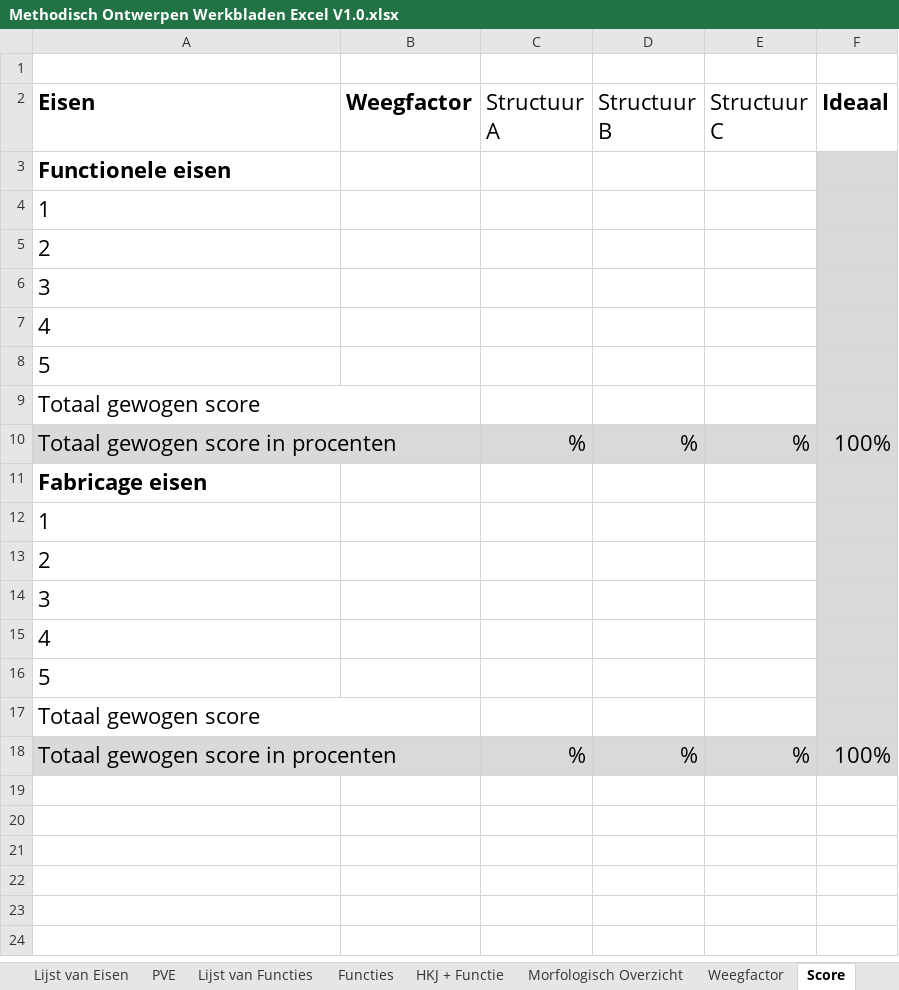
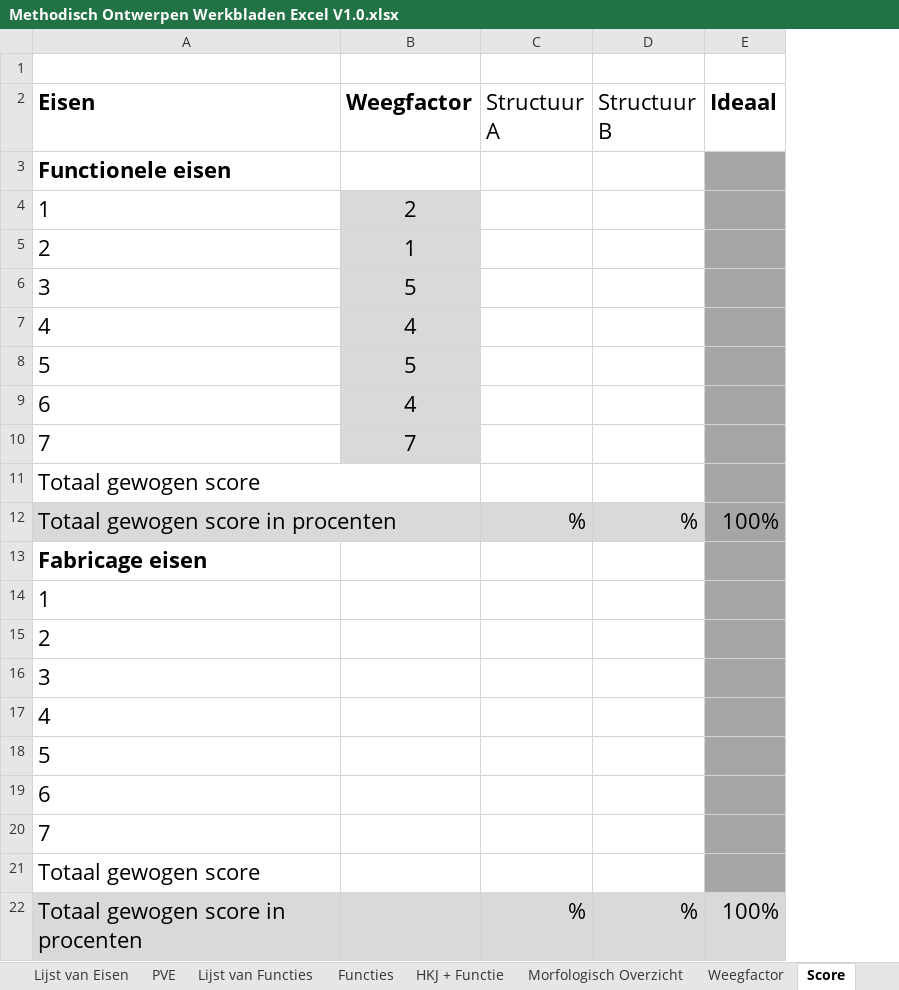
Before and after one commit to Yamairo/Mechatronica-2024, an Excel workbook: Ontwerpen in groepen/Opdracht week 4 en 5/Methodisch Ontwerpen Werkbladen Excel V1.0.xlsx, sheet Score, drawn as a sheet; values as stored, in another font and other column widths than the file's, no borders; removed rows and columns are numbered as before the commit, all else as after; the diff names each change by its address in the sheet, - before the commit and + after, or states it on an @@ line.

```diff
--- a/Ontwerpen in groepen/Opdracht week 4 en 5/Methodisch Ontwerpen Werkbladen Excel V1.0.xlsx (sheet Score)
+++ b/Ontwerpen in groepen/Opdracht week 4 en 5/Methodisch Ontwerpen Werkbladen Excel V1.0.xlsx (sheet Score)
-column E (Structuur C), rows 10-18: % |  |  |  |  |  |  |  | %
-E3:E8 fill: #D9D9D9
+E3:E8 fill: #A6A6A6
-B4 (Weegfactor): (empty)
+B4 (Weegfactor): 2
-B4:B8 fill: none
+B4:B8 fill: #D9D9D9
-B5 (Weegfactor): (empty)
+B5 (Weegfactor): 1
-B6 (Weegfactor): (empty)
+B6 (Weegfactor): 5
-B7 (Weegfactor): (empty)
+B7 (Weegfactor): 4
-B8 (Weegfactor): (empty)
+B8 (Weegfactor): 5
+row 9: 6 | 4
+row 10: 7 | 7
-E11:E18 fill: #D9D9D9
+E11:E18 fill: #A6A6A6
+row 19: 6
+row 20: 7
-A17:B17 merged
-E21 fill: #D9D9D9
+E21 fill: #A6A6A6
-A18:B18 merged
```
Also changed, not shown: sheet Weegfactor, 1 other file.
